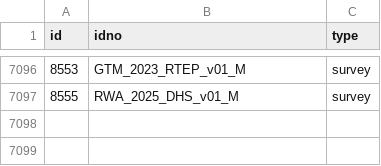
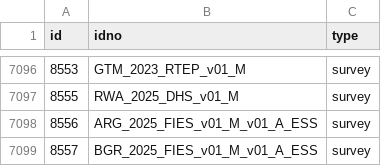
Before and after one commit to worldbank/mdl_collector, a CSV file: data/world_bank/metadata.csv, drawn as a sheet; only a part is shown, gaps mark what is left out; the diff names each change by its address in the sheet, - before the commit and + after, or states it on an @@ line.

```diff
--- a/data/world_bank/metadata.csv
+++ b/data/world_bank/metadata.csv
+row 7098: 8556 | ARG_2025_FIES_v01_M_v01_A_ESS | survey
+row 7099: 8557 | BGR_2025_FIES_v01_M_v01_A_ESS | survey
```
Also changed, not shown: data/unhcr/metadata.csv.
